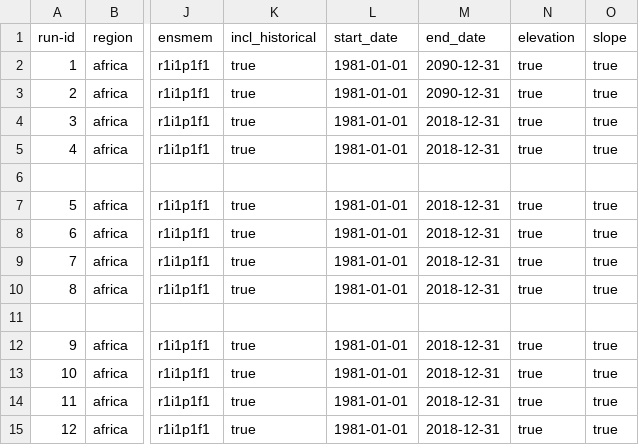
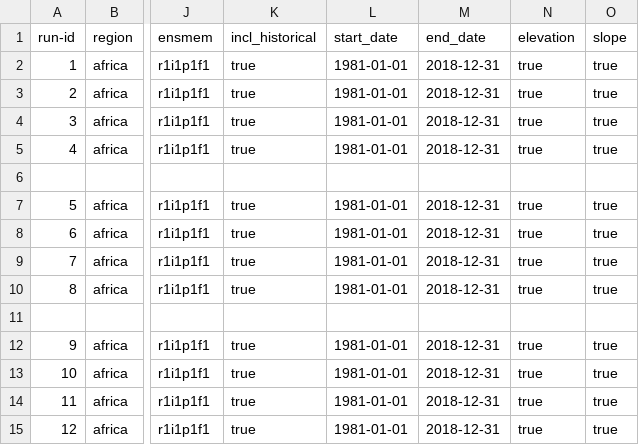
Before and after one commit to zalf-rpm/monica_africa, a CSV file: sim_setups_africa.csv, drawn as a sheet; only a part is shown, gaps mark what is left out; the diff names each change by its address in the sheet, - before the commit and + after, or states it on an @@ line.

Commit message:
Update sim_setups_africa.csv

```diff
--- a/sim_setups_africa.csv
+++ b/sim_setups_africa.csv
-M2:M3 (end_date): 2090-12-31
+M2:M3 (end_date): 2018-12-31
```
